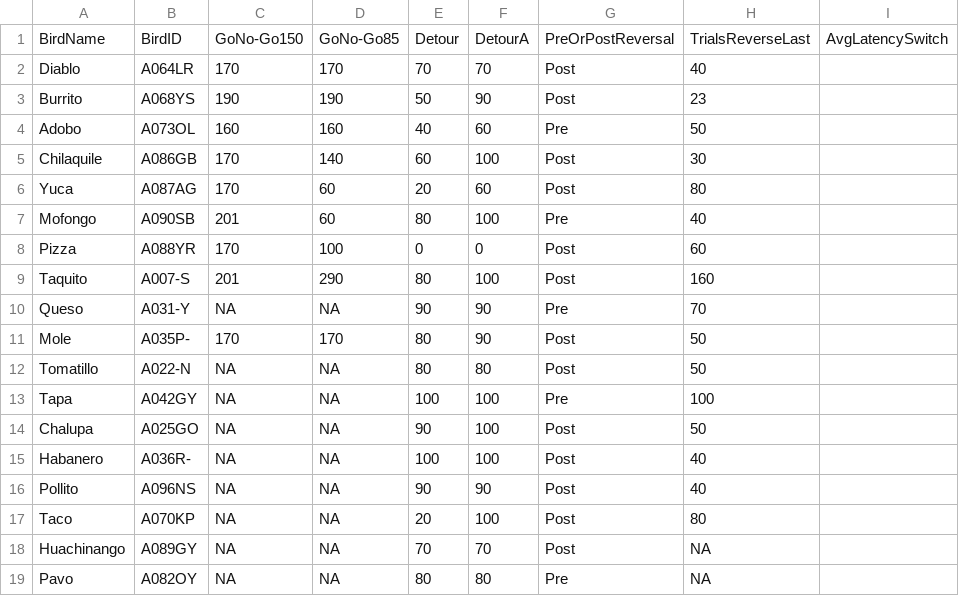
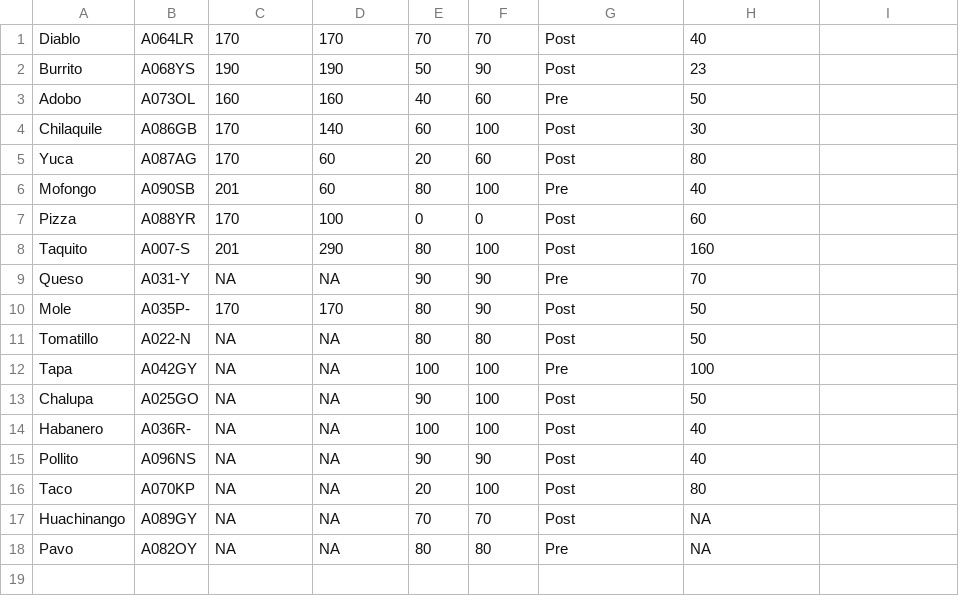
Before and after one commit to corinalogan/grackles, a CSV file: Files/Preregistrations/g_inhibition_datasummary.csv, drawn as a sheet.

```diff
--- a/Files/Preregistrations/g_inhibition_datasummary.csv
+++ b/Files/Preregistrations/g_inhibition_datasummary.csv
@@ -1,2 +1 @@
-BirdName,BirdID,GoNo-Go150,GoNo-Go85,Detour,DetourA,PreOrPostReversal,TrialsReverseLast,AvgLatencySwitch
 Diablo,A064LR,170,170,70,70,Post,40,
```
Also changed, not shown: 1 other file.
